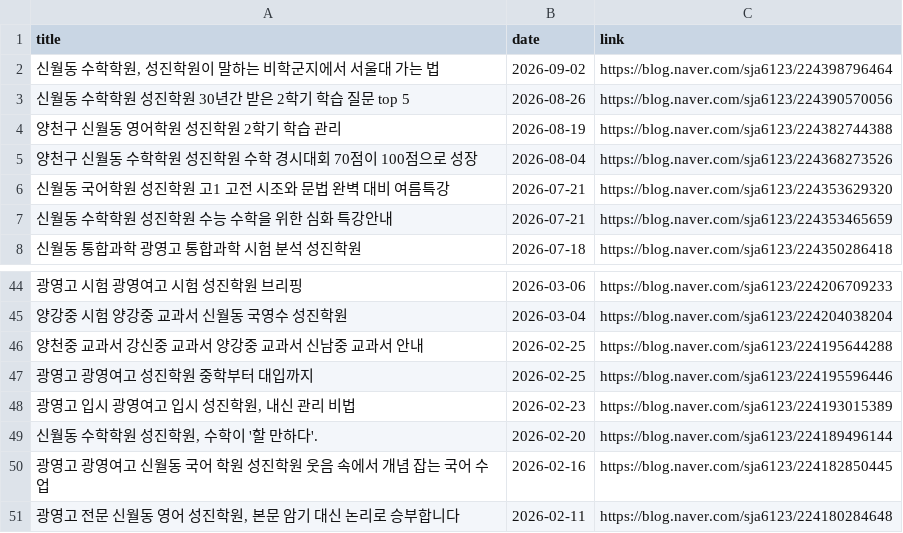
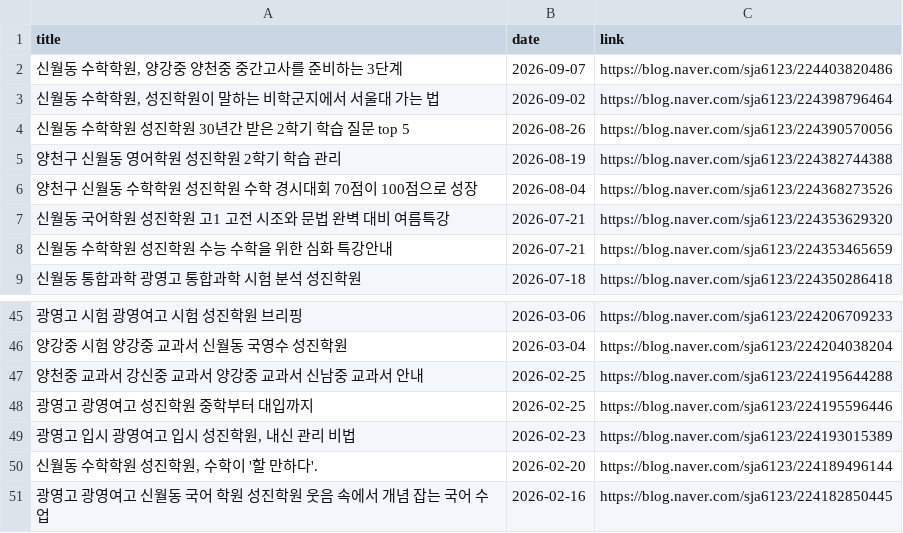
Before and after one commit to kimtaekyum/Sungjin_Web, a CSV file: assets/data/blog_posts.csv, drawn as a sheet; only a part is shown, gaps mark what is left out; removed rows and columns are numbered as before the commit, all else as after; the diff names each change by its address in the sheet, - before the commit and + after, or states it on an @@ line.

```diff
--- a/assets/data/blog_posts.csv
+++ b/assets/data/blog_posts.csv
+row 2: 신월동 수학학원, 양강중 양천중 중간고사를 준비하는 3단계 | 2026-09-07 | https://blog.naver.com/sja6123/224403820486
-row 51: 광영고 전문 신월동 영어 성진학원, 본문 암기 대신 논리로 승부합니다 | 2026-02-11 | https://blog.naver.com/sja6123/224180284648
```
Also changed, not shown: 1 other file.
